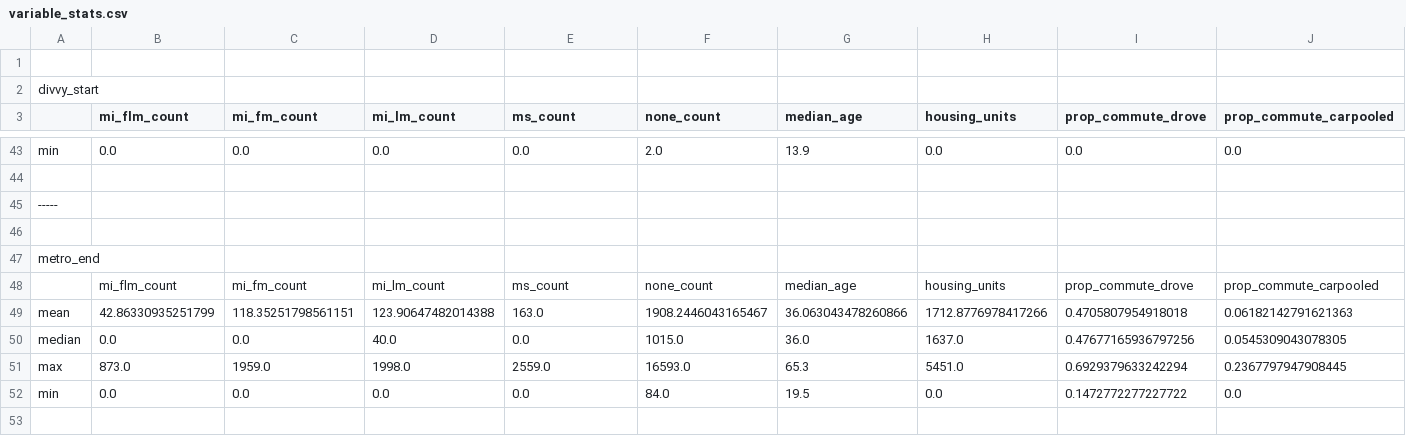
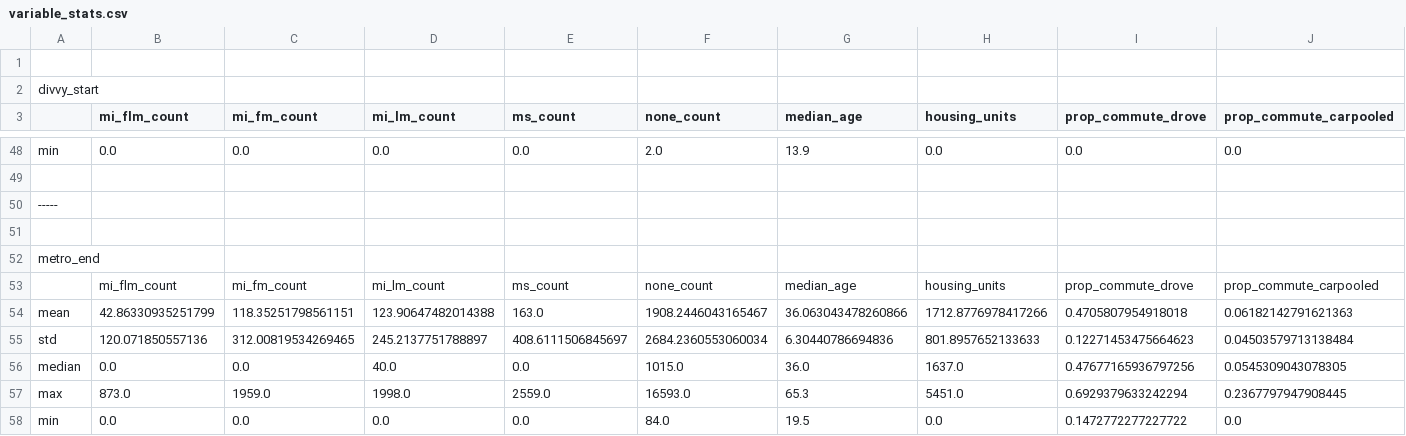
Before and after one commit to pollyren/bikeshare_transit_dynamics, a CSV file: 4_regressionAnalysis/output/variable_stats.csv, drawn as a sheet; only a part is shown, gaps mark what is left out; the shorter side is filled out with more unchanged rows; rows hold the shown columns only; the diff covers the shown part only; the diff names each change by its address in the sheet, - before the commit and + after, or states it on an @@ line.

```diff
--- a/4_regressionAnalysis/output/variable_stats.csv
+++ b/4_regressionAnalysis/output/variable_stats.csv
+row 55: std | 120.071850557136 | 312.00819534269465 | 245.2137751788897 | 408.6111506845697 | 2684.2360553060034 | 6.30440786694836 | 801.8957652133633 | 0.12271453475664623 | 0.04503579713138484
```
Also changed, not shown: 5 added rows elsewhere in this file, 1 other file.
